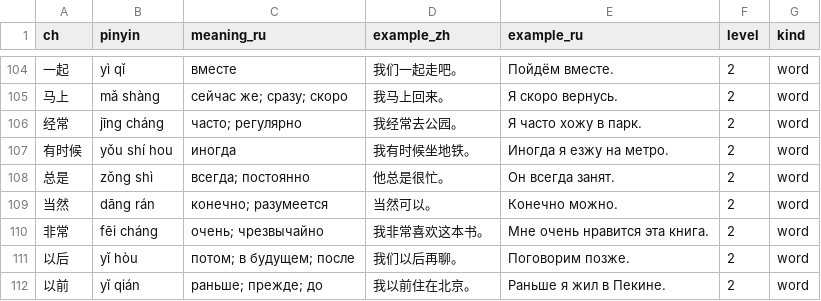
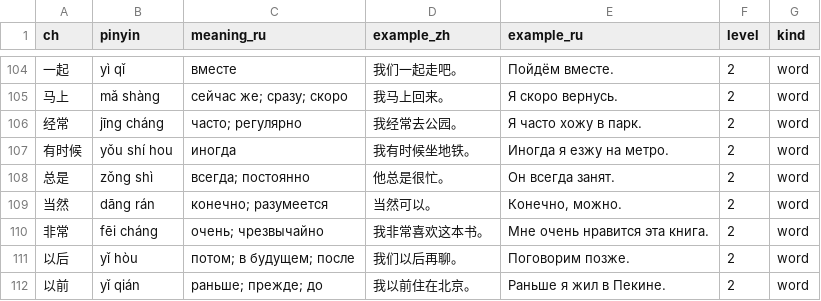
Before and after one commit to neebooblick/dalia, a CSV file: ADDED_BASIC_WORDS_2026-10-29.csv, drawn as a sheet; only a part is shown, gaps mark what is left out; the diff covers the shown part only.

Commit message:
Polish Russian punctuation in 13 beginner vocabulary example translations

```diff
--- a/ADDED_BASIC_WORDS_2026-10-29.csv
+++ b/ADDED_BASIC_WORDS_2026-10-29.csv
@@ -108,3 +108,3 @@
 总是,zǒng shì,всегда; постоянно,他总是很忙。,Он всегда занят.,2,word
-当然,dāng rán,конечно; разумеется,当然可以。,Конечно можно.,2,word
+当然,dāng rán,конечно; разумеется,当然可以。,"Конечно, можно.",2,word
 非常,fēi cháng,очень; чрезвычайно,我非常喜欢这本书。,Мне очень нравится эта книга.,2,word
```
Also changed, not shown: 12 edited cells elsewhere in this file, VOCABULARY.csv, 1 other file.
